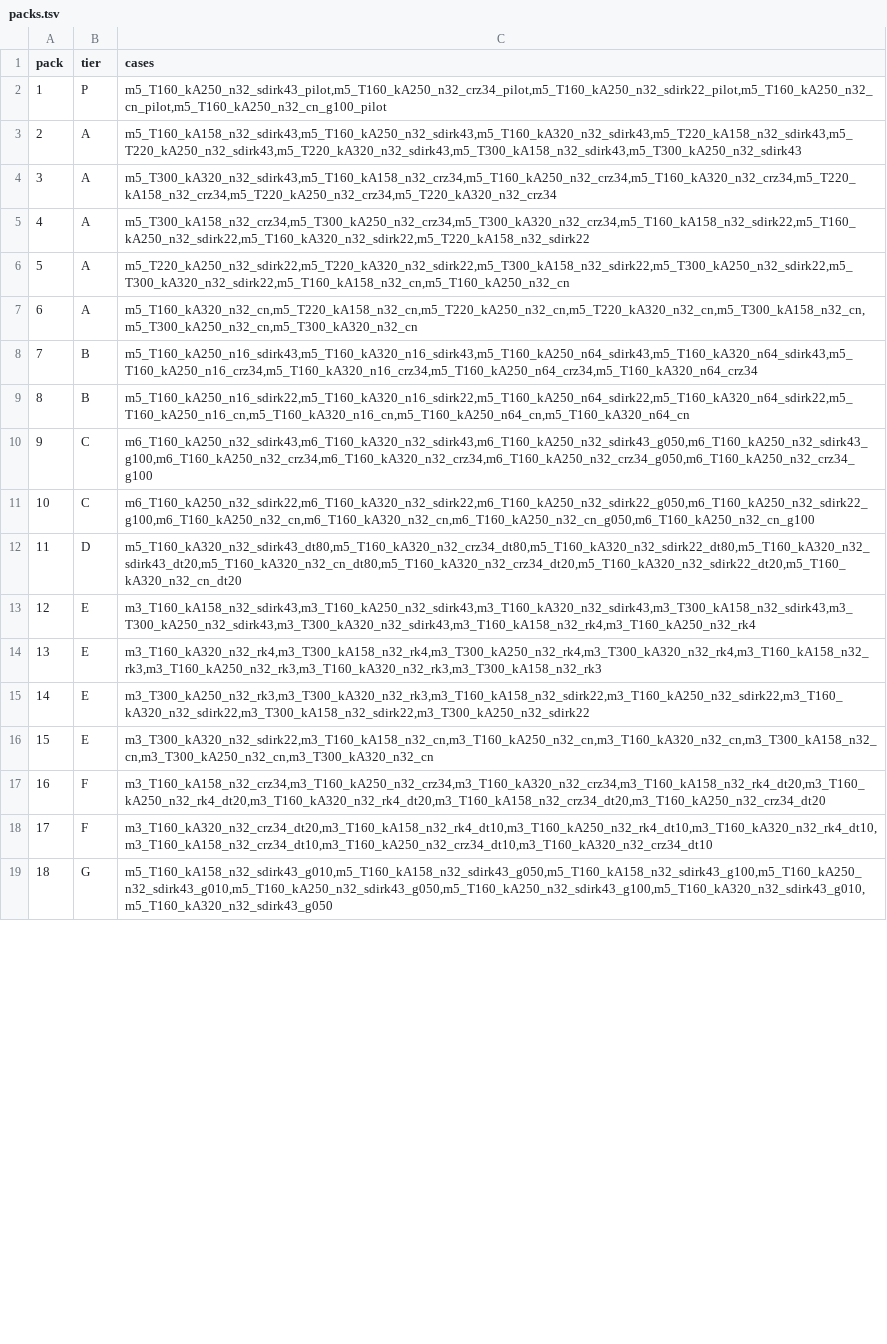
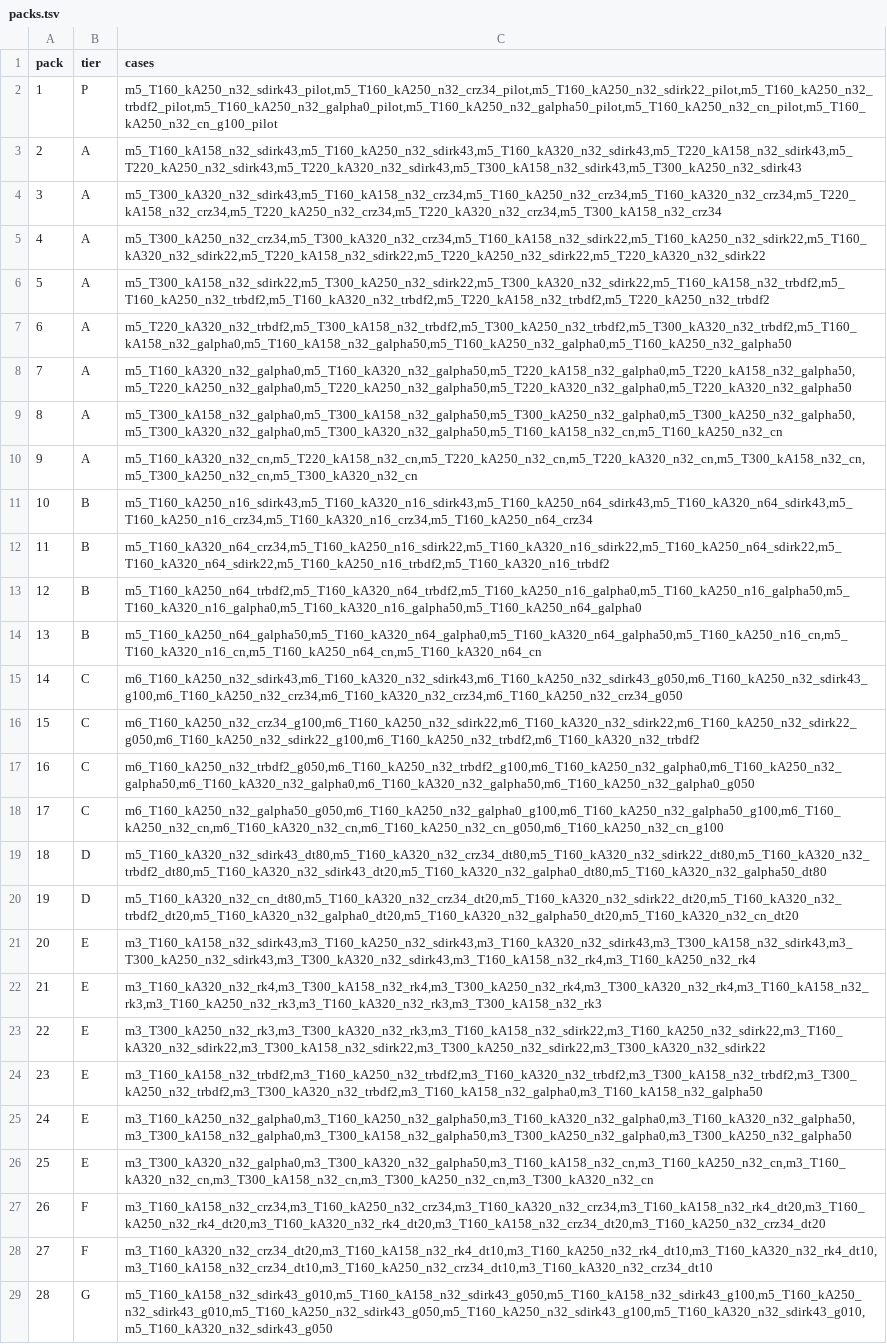
Before and after one commit to Elmanyer/GridapBALFEM.jl, a TSV file: run/integrator_study/packs.tsv, drawn as a sheet; only a part is shown; addresses are those after the commit; the diff covers the shown part only; the diff names each change by its address in the sheet, - before the commit and + after, or states it on an @@ line.

```diff
--- a/run/integrator_study/packs.tsv
+++ b/run/integrator_study/packs.tsv
-C2 (cases): m5_T160_kA250_n32_sdirk43_pilot,m5_T160_kA250_n32_crz34_pilot,m5_T160_kA250_n32_sdirk22_pilot,m5_T160_kA250_n32_cn_pilot,m5_T160_kA250_n32_cn_g100_pilot
+C2 (cases): m5_T160_kA250_n32_sdirk43_pilot,m5_T160_kA250_n32_crz34_pilot,m5_T160_kA250_n32_sdirk22_pilot,m5_T160_kA250_n32_trbdf2_pilot,m5_T160_kA250_n32_galpha0_pilot,m5_T160_kA250_n32_galpha50_pilot,m5_T160_kA250_n32_cn_pilot,m5_T160_kA250_n32_cn_g100_pilot
-C4 (cases): m5_T300_kA320_n32_sdirk43,m5_T160_kA158_n32_crz34,m5_T160_kA250_n32_crz34,m5_T160_kA320_n32_crz34,m5_T220_kA158_n32_crz34,m5_T220_kA250_n32_crz34,m5_T220_kA320_n32_crz34
+C4 (cases): m5_T300_kA320_n32_sdirk43,m5_T160_kA158_n32_crz34,m5_T160_kA250_n32_crz34,m5_T160_kA320_n32_crz34,m5_T220_kA158_n32_crz34,m5_T220_kA250_n32_crz34,m5_T220_kA320_n32_crz34,m5_T300_kA158_n32_crz34
-C5 (cases): m5_T300_kA158_n32_crz34,m5_T300_kA250_n32_crz34,m5_T300_kA320_n32_crz34,m5_T160_kA158_n32_sdirk22,m5_T160_kA250_n32_sdirk22,m5_T160_kA320_n32_sdirk22,m5_T220_kA158_n32_sdirk22
+C5 (cases): m5_T300_kA250_n32_crz34,m5_T300_kA320_n32_crz34,m5_T160_kA158_n32_sdirk22,m5_T160_kA250_n32_sdirk22,m5_T160_kA320_n32_sdirk22,m5_T220_kA158_n32_sdirk22,m5_T220_kA250_n32_sdirk22,m5_T220_kA320_n32_sdirk22
-C6 (cases): m5_T220_kA250_n32_sdirk22,m5_T220_kA320_n32_sdirk22,m5_T300_kA158_n32_sdirk22,m5_T300_kA250_n32_sdirk22,m5_T300_kA320_n32_sdirk22,m5_T160_kA158_n32_cn,m5_T160_kA250_n32_cn
+C6 (cases): m5_T300_kA158_n32_sdirk22,m5_T300_kA250_n32_sdirk22,m5_T300_kA320_n32_sdirk22,m5_T160_kA158_n32_trbdf2,m5_T160_kA250_n32_trbdf2,m5_T160_kA320_n32_trbdf2,m5_T220_kA158_n32_trbdf2,m5_T220_kA250_n32_trbdf2
+row 7: 6 | A | m5_T220_kA320_n32_trbdf2,m5_T300_kA158_n32_trbdf2,m5_T300_kA250_n32_trbdf2,m5_T300_kA320_n32_trbdf2,m5_T160_kA158_n32_galpha0,m5_T160_kA158_n32_galpha50,m5_T160_kA250_n32_galpha0,m5_T160_kA250_n32_galpha50
+row 8: 7 | A | m5_T160_kA320_n32_galpha0,m5_T160_kA320_n32_galpha50,m5_T220_kA158_n32_galpha0,m5_T220_kA158_n32_galpha50,m5_T220_kA250_n32_galpha0,m5_T220_kA250_n32_galpha50,m5_T220_kA320_n32_galpha0,m5_T220_kA320_n32_galpha50
+row 9: 8 | A | m5_T300_kA158_n32_galpha0,m5_T300_kA158_n32_galpha50,m5_T300_kA250_n32_galpha0,m5_T300_kA250_n32_galpha50,m5_T300_kA320_n32_galpha0,m5_T300_kA320_n32_galpha50,m5_T160_kA158_n32_cn,m5_T160_kA250_n32_cn
@@ column A (pack) renumbered from row 10 down @@
-C11 (cases): m5_T160_kA250_n16_sdirk43,m5_T160_kA320_n16_sdirk43,m5_T160_kA250_n64_sdirk43,m5_T160_kA320_n64_sdirk43,m5_T160_kA250_n16_crz34,m5_T160_kA320_n16_crz34,m5_T160_kA250_n64_crz34,m5_T160_kA320_n64_crz34
+C11 (cases): m5_T160_kA250_n16_sdirk43,m5_T160_kA320_n16_sdirk43,m5_T160_kA250_n64_sdirk43,m5_T160_kA320_n64_sdirk43,m5_T160_kA250_n16_crz34,m5_T160_kA320_n16_crz34,m5_T160_kA250_n64_crz34
-C12 (cases): m5_T160_kA250_n16_sdirk22,m5_T160_kA320_n16_sdirk22,m5_T160_kA250_n64_sdirk22,m5_T160_kA320_n64_sdirk22,m5_T160_kA250_n16_cn,m5_T160_kA320_n16_cn,m5_T160_kA250_n64_cn,m5_T160_kA320_n64_cn
+C12 (cases): m5_T160_kA320_n64_crz34,m5_T160_kA250_n16_sdirk22,m5_T160_kA320_n16_sdirk22,m5_T160_kA250_n64_sdirk22,m5_T160_kA320_n64_sdirk22,m5_T160_kA250_n16_trbdf2,m5_T160_kA320_n16_trbdf2
+row 13: 12 | B | m5_T160_kA250_n64_trbdf2,m5_T160_kA320_n64_trbdf2,m5_T160_kA250_n16_galpha0,m5_T160_kA250_n16_galpha50,m5_T160_kA320_n16_galpha0,m5_T160_kA320_n16_galpha50,m5_T160_kA250_n64_galpha0
+row 14: 13 | B | m5_T160_kA250_n64_galpha50,m5_T160_kA320_n64_galpha0,m5_T160_kA320_n64_galpha50,m5_T160_kA250_n16_cn,m5_T160_kA320_n16_cn,m5_T160_kA250_n64_cn,m5_T160_kA320_n64_cn
-C15 (cases): m6_T160_kA250_n32_sdirk43,m6_T160_kA320_n32_sdirk43,m6_T160_kA250_n32_sdirk43_g050,m6_T160_kA250_n32_sdirk43_g100,m6_T160_kA250_n32_crz34,m6_T160_kA320_n32_crz34,m6_T160_kA250_n32_crz34_g050,m6_T160_kA250_n32_crz34_g100
+C15 (cases): m6_T160_kA250_n32_sdirk43,m6_T160_kA320_n32_sdirk43,m6_T160_kA250_n32_sdirk43_g050,m6_T160_kA250_n32_sdirk43_g100,m6_T160_kA250_n32_crz34,m6_T160_kA320_n32_crz34,m6_T160_kA250_n32_crz34_g050
-C16 (cases): m6_T160_kA250_n32_sdirk22,m6_T160_kA320_n32_sdirk22,m6_T160_kA250_n32_sdirk22_g050,m6_T160_kA250_n32_sdirk22_g100,m6_T160_kA250_n32_cn,m6_T160_kA320_n32_cn,m6_T160_kA250_n32_cn_g050,m6_T160_kA250_n32_cn_g100
+C16 (cases): m6_T160_kA250_n32_crz34_g100,m6_T160_kA250_n32_sdirk22,m6_T160_kA320_n32_sdirk22,m6_T160_kA250_n32_sdirk22_g050,m6_T160_kA250_n32_sdirk22_g100,m6_T160_kA250_n32_trbdf2,m6_T160_kA320_n32_trbdf2
+row 17: 16 | C | m6_T160_kA250_n32_trbdf2_g050,m6_T160_kA250_n32_trbdf2_g100,m6_T160_kA250_n32_galpha0,m6_T160_kA250_n32_galpha50,m6_T160_kA320_n32_galpha0,m6_T160_kA320_n32_galpha50,m6_T160_kA250_n32_galpha0_g050
+row 18: 17 | C | m6_T160_kA250_n32_galpha50_g050,m6_T160_kA250_n32_galpha0_g100,m6_T160_kA250_n32_galpha50_g100,m6_T160_kA250_n32_cn,m6_T160_kA320_n32_cn,m6_T160_kA250_n32_cn_g050,m6_T160_kA250_n32_cn_g100
-C19 (cases): m5_T160_kA320_n32_sdirk43_dt80,m5_T160_kA320_n32_crz34_dt80,m5_T160_kA320_n32_sdirk22_dt80,m5_T160_kA320_n32_sdirk43_dt20,m5_T160_kA320_n32_cn_dt80,m5_T160_kA320_n32_crz34_dt20,m5_T160_kA320_n32_sdirk22_dt20,m5_T160_kA320_n32_cn_dt20
+C19 (cases): m5_T160_kA320_n32_sdirk43_dt80,m5_T160_kA320_n32_crz34_dt80,m5_T160_kA320_n32_sdirk22_dt80,m5_T160_kA320_n32_trbdf2_dt80,m5_T160_kA320_n32_sdirk43_dt20,m5_T160_kA320_n32_galpha0_dt80,m5_T160_kA320_n32_galpha50_dt80
+row 20: 19 | D | m5_T160_kA320_n32_cn_dt80,m5_T160_kA320_n32_crz34_dt20,m5_T160_kA320_n32_sdirk22_dt20,m5_T160_kA320_n32_trbdf2_dt20,m5_T160_kA320_n32_galpha0_dt20,m5_T160_kA320_n32_galpha50_dt20,m5_T160_kA320_n32_cn_dt20
-C23 (cases): m3_T300_kA250_n32_rk3,m3_T300_kA320_n32_rk3,m3_T160_kA158_n32_sdirk22,m3_T160_kA250_n32_sdirk22,m3_T160_kA320_n32_sdirk22,m3_T300_kA158_n32_sdirk22,m3_T300_kA250_n32_sdirk22
+C23 (cases): m3_T300_kA250_n32_rk3,m3_T300_kA320_n32_rk3,m3_T160_kA158_n32_sdirk22,m3_T160_kA250_n32_sdirk22,m3_T160_kA320_n32_sdirk22,m3_T300_kA158_n32_sdirk22,m3_T300_kA250_n32_sdirk22,m3_T300_kA320_n32_sdirk22
-C24 (cases): m3_T300_kA320_n32_sdirk22,m3_T160_kA158_n32_cn,m3_T160_kA250_n32_cn,m3_T160_kA320_n32_cn,m3_T300_kA158_n32_cn,m3_T300_kA250_n32_cn,m3_T300_kA320_n32_cn
+C24 (cases): m3_T160_kA158_n32_trbdf2,m3_T160_kA250_n32_trbdf2,m3_T160_kA320_n32_trbdf2,m3_T300_kA158_n32_trbdf2,m3_T300_kA250_n32_trbdf2,m3_T300_kA320_n32_trbdf2,m3_T160_kA158_n32_galpha0,m3_T160_kA158_n32_galpha50
+row 25: 24 | E | m3_T160_kA250_n32_galpha0,m3_T160_kA250_n32_galpha50,m3_T160_kA320_n32_galpha0,m3_T160_kA320_n32_galpha50,m3_T300_kA158_n32_galpha0,m3_T300_kA158_n32_galpha50,m3_T300_kA250_n32_galpha0,m3_T300_kA250_n32_galpha50
+row 26: 25 | E | m3_T300_kA320_n32_galpha0,m3_T300_kA320_n32_galpha50,m3_T160_kA158_n32_cn,m3_T160_kA250_n32_cn,m3_T160_kA320_n32_cn,m3_T300_kA158_n32_cn,m3_T300_kA250_n32_cn,m3_T300_kA320_n32_cn
```
Also changed, not shown: 3 added rows and 3 edited cells elsewhere in this file, 25 other files.
